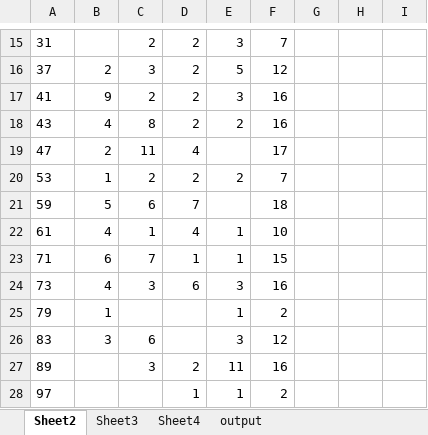
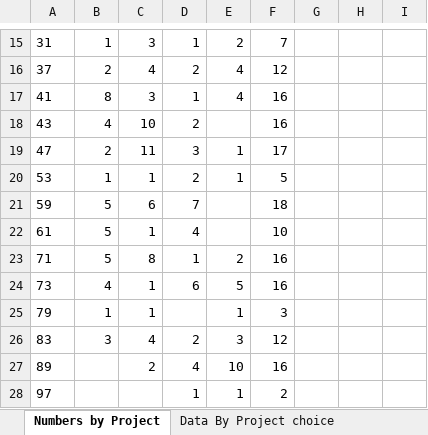
Before and after one commit to Sreck-ovic/ProjectWeek-2.0, an Excel workbook: filteredDataSet.xlsx, sheet Numbers by Project, drawn as a sheet; only a part is shown, gaps mark what is left out; values as stored, in another font and other column widths than the file's, no borders; the diff covers the shown part only; the diff names each change by its address in the sheet, - before the commit and + after, or states it on an @@ line.

```diff
--- a/filteredDataSet.xlsx (sheet Numbers by Project)
+++ b/filteredDataSet.xlsx (sheet Numbers by Project)
-sheet tab: Sheet2
+sheet tab: Numbers by Project
-sheet tab: Sheet3
+sheet tab: Data By Project choice
-B15: (empty)
+B15: 1
-C15: 2
+C15: 3
-D15: 2
+D15: 1
-E15: 3
+E15: 2
-C16: 3
+C16: 4
-E16: 5
+E16: 4
-B17: 9
+B17: 8
-C17: 2
+C17: 3
-D17: 2
+D17: 1
-E17: 3
+E17: 4
-C18: 8
+C18: 10
-E18: 2
+E18: (empty)
-D19: 4
+D19: 3
-E19: (empty)
+E19: 1
-C20: 2
+C20: 1
-E20: 2
+E20: 1
-F20: 7
+F20: 5
-B22: 4
+B22: 5
-E22: 1
+E22: (empty)
-B23: 6
+B23: 5
-C23: 7
+C23: 8
-E23: 1
+E23: 2
-F23: 15
+F23: 16
-C24: 3
+C24: 1
-E24: 3
+E24: 5
-C25: (empty)
+C25: 1
-F25: 2
+F25: 3
-C26: 6
+C26: 4
-D26: (empty)
+D26: 2
-C27: 3
+C27: 2
-D27: 2
+D27: 4
-E27: 11
+E27: 10
```
Also changed, not shown: 69 edited cells elsewhere in this sheet, sheet output, sheet Data By Project choice, sheet Sums of choice #, other sheet tabs, charts or pictures.
